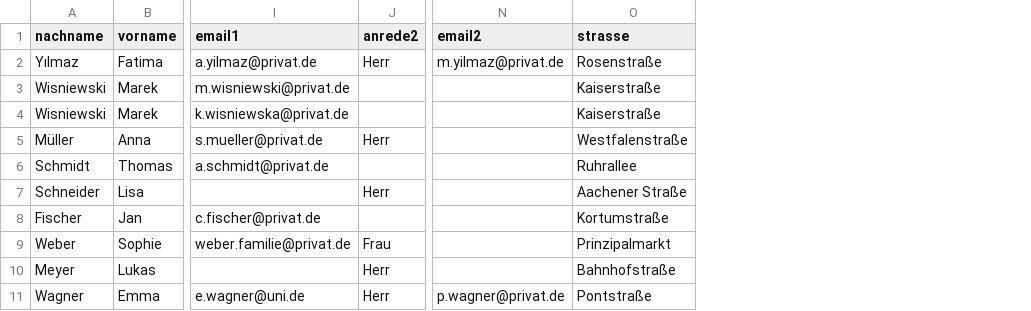
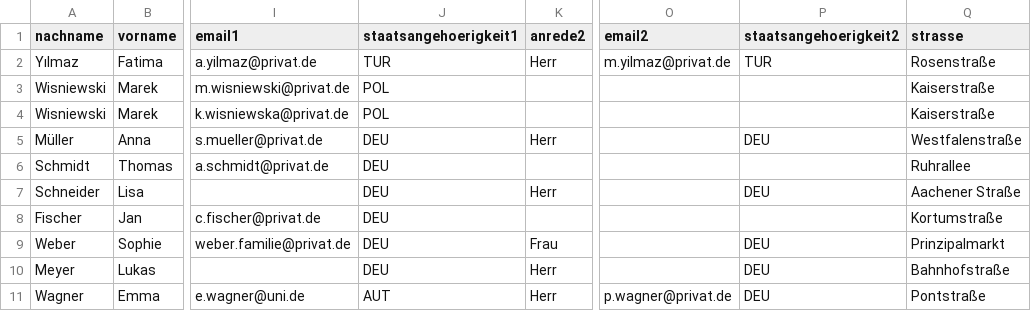
Before and after one commit to SVWS-NRW/SVWS-Import, a CSV file: examples/schueler-erzieher.csv, drawn as a sheet; only a part is shown, gaps mark what is left out; the diff names each change by its address in the sheet, - before the commit and + after, or states it on an @@ line.

Commit message:
Bugfix Erzieher

```diff
--- a/examples/schueler-erzieher.csv
+++ b/examples/schueler-erzieher.csv
+column J (staatsangehoerigkeit1), rows 2-11: TUR | POL | POL | DEU | DEU | DEU | DEU | DEU | DEU | AUT
+column P (staatsangehoerigkeit2), rows 2-11: TUR |  |  | DEU |  | DEU |  | DEU | DEU | DEU
```
Also changed, not shown: 8 other files.
